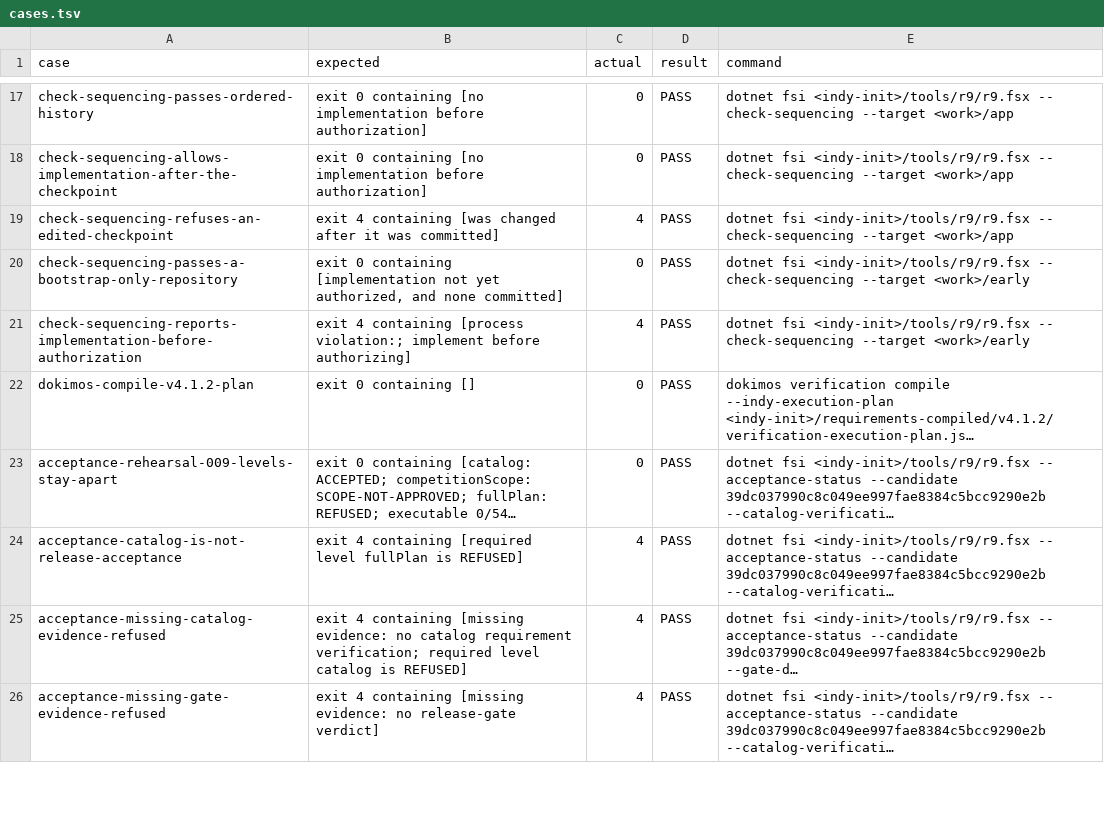
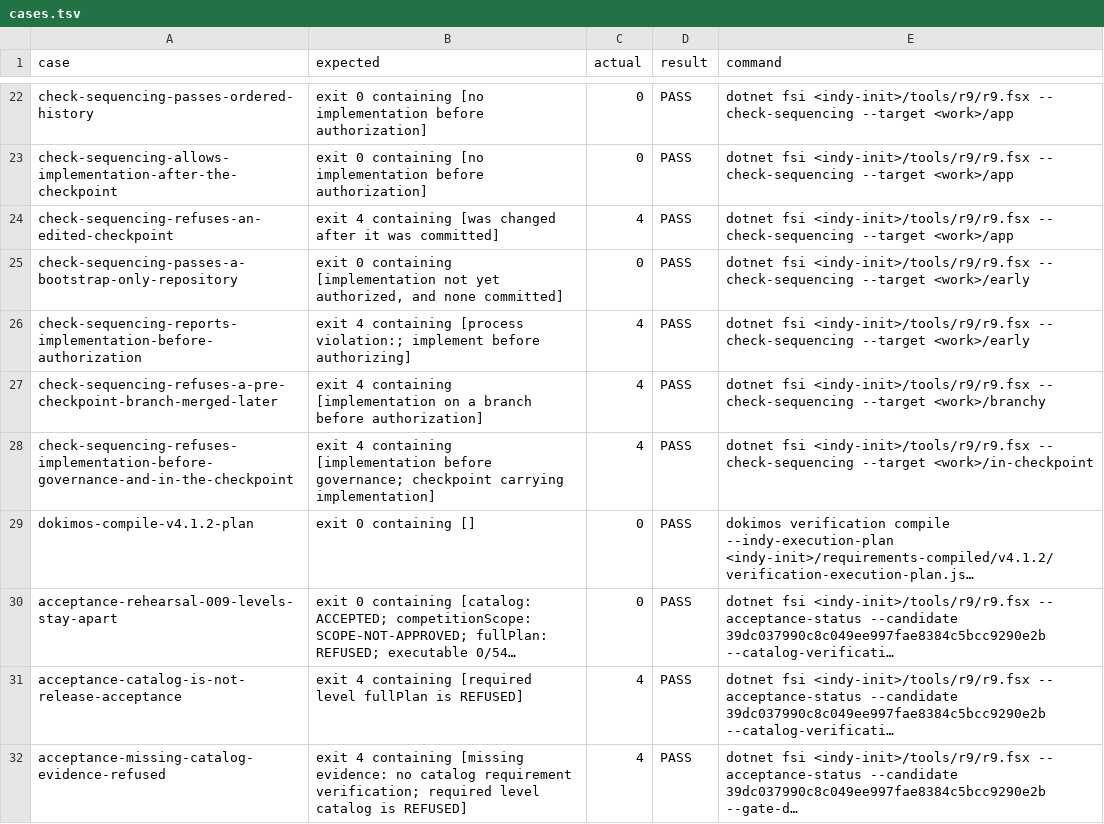
Before and after one commit to kemiller2002/Indy-init, a TSV file: docs/release-gate-repair/evidence/regression/cases.tsv, drawn as a sheet; only a part is shown, gaps mark what is left out; the shorter side is filled out with more unchanged rows; long unchanged cells end in …; the diff covers the shown part only; the diff names each change by its address in the sheet, - before the commit and + after, or states it on an @@ line.

```diff
--- a/docs/release-gate-repair/evidence/regression/cases.tsv
+++ b/docs/release-gate-repair/evidence/regression/cases.tsv
+row 27: check-sequencing-refuses-a-pre-checkpoint-branch-merged-later | exit 4 containing [implementation on a branch before authorization] | 4 | PASS | dotnet fsi <indy-init>/tools/r9/r9.fsx -- check-sequencing --target <work>/branchy
+row 28: check-sequencing-refuses-implementation-before-governance-and-in-the-checkpoint | exit 4 containing [implementation before governance; checkpoint carrying implementation] | 4 | PASS | dotnet fsi <indy-init>/tools/r9/r9.fsx -- check-sequencing --target <work>/in-checkpoint
```
Also changed, not shown: 14 added rows and 6 edited cells elsewhere in this file, 10 other files.
